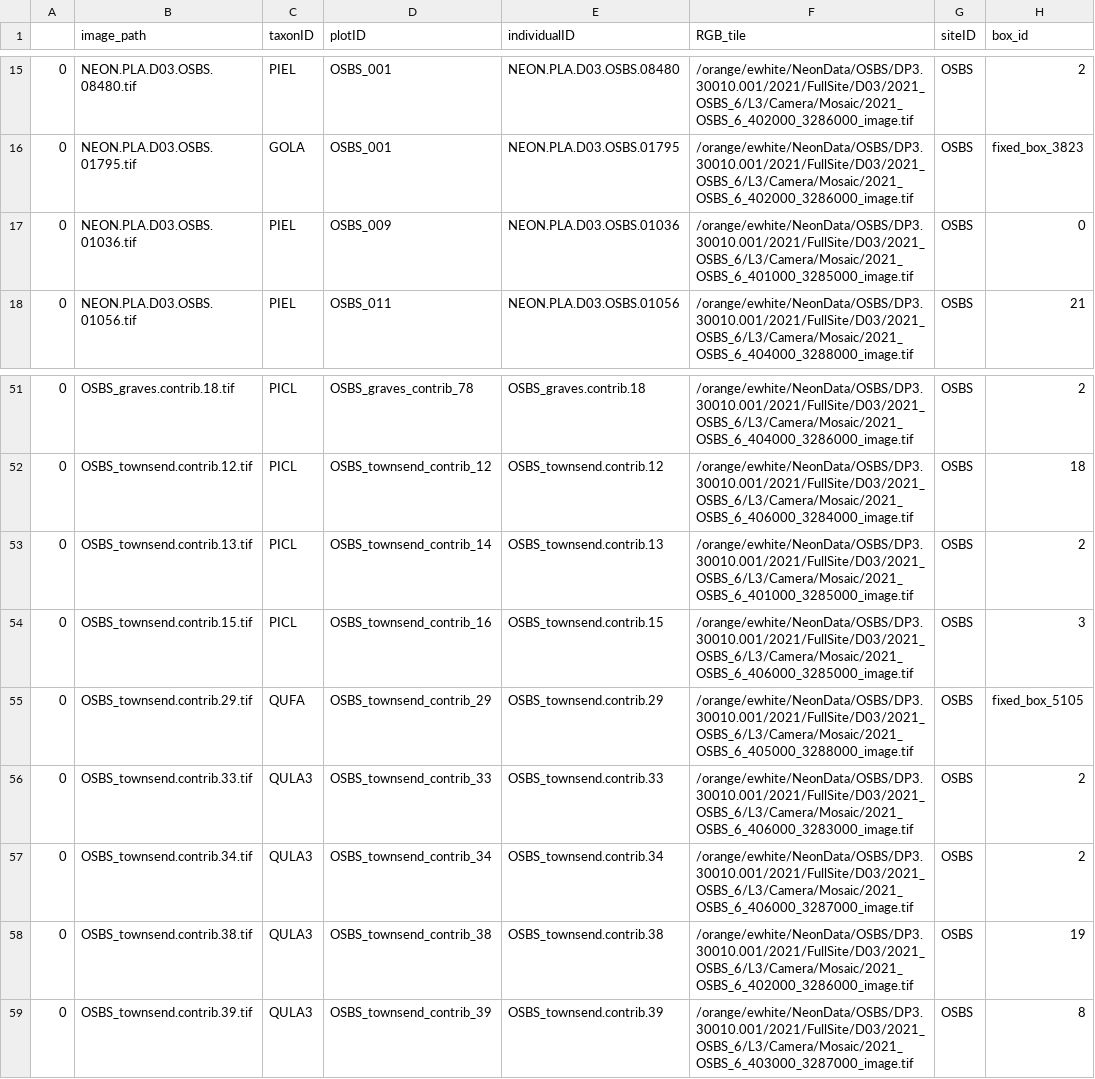
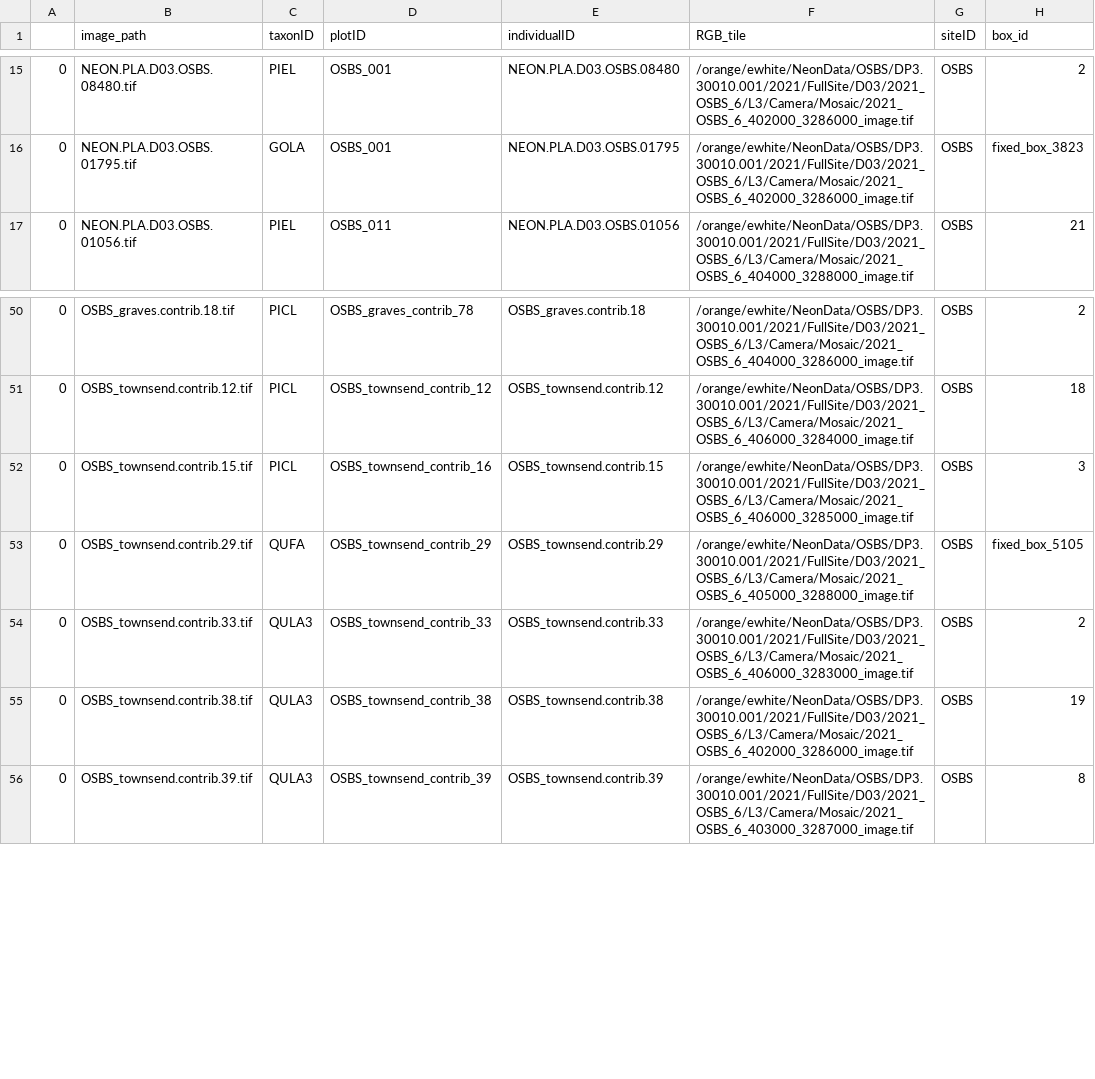
Before and after one commit to weecology/DeepTreeAttention, a CSV file: data/processed/novel_species.csv, drawn as a sheet; only a part is shown, gaps mark what is left out.

```diff
--- a/data/processed/novel_species.csv
+++ b/data/processed/novel_species.csv
@@ -16,3 +16,2 @@
 0,NEON.PLA.D03.OSBS.01795.tif,GOLA,OSBS_001,NEON.PLA.D03.OSBS.01795,/orange/ewhite/NeonData/OSBS/DP3.30010.001/2021/FullSite/D03/2021_OSBS_6/L3/Camera/Mosaic/2021_OSBS_6_402000_3286000_image.tif,OSBS,fixed_box_3823
-0,NEON.PLA.D03.OSBS.01036.tif,PIEL,OSBS_009,NEON.PLA.D03.OSBS.01036,/orange/ewhite/NeonData/OSBS/DP3.30010.001/2021/FullSite/D03/2021_OSBS_6/L3/Camera/Mosaic/2021_OSBS_6_401000_3285000_image.tif,OSBS,0
 0,NEON.PLA.D03.OSBS.01056.tif,PIEL,OSBS_011,NEON.PLA.D03.OSBS.01056,/orange/ewhite/NeonData/OSBS/DP3.30010.001/2021/FullSite/D03/2021_OSBS_6/L3/Camera/Mosaic/2021_OSBS_6_404000_3288000_image.tif,OSBS,21
@@ -52,3 +51,2 @@
 0,OSBS_townsend.contrib.12.tif,PICL,OSBS_townsend_contrib_12,OSBS_townsend.contrib.12,/orange/ewhite/NeonData/OSBS/DP3.30010.001/2021/FullSite/D03/2021_OSBS_6/L3/Camera/Mosaic/2021_OSBS_6_406000_3284000_image.tif,OSBS,18
-0,OSBS_townsend.contrib.13.tif,PICL,OSBS_townsend_contrib_14,OSBS_townsend.contrib.13,/orange/ewhite/NeonData/OSBS/DP3.30010.001/2021/FullSite/D03/2021_OSBS_6/L3/Camera/Mosaic/2021_OSBS_6_401000_3285000_image.tif,OSBS,2
 0,OSBS_townsend.contrib.15.tif,PICL,OSBS_townsend_contrib_16,OSBS_townsend.contrib.15,/orange/ewhite/NeonData/OSBS/DP3.30010.001/2021/FullSite/D03/2021_OSBS_6/L3/Camera/Mosaic/2021_OSBS_6_406000_3285000_image.tif,OSBS,3
@@ -56,3 +54,2 @@
 0,OSBS_townsend.contrib.33.tif,QULA3,OSBS_townsend_contrib_33,OSBS_townsend.contrib.33,/orange/ewhite/NeonData/OSBS/DP3.30010.001/2021/FullSite/D03/2021_OSBS_6/L3/Camera/Mosaic/2021_OSBS_6_406000_3283000_image.tif,OSBS,2
-0,OSBS_townsend.contrib.34.tif,QULA3,OSBS_townsend_contrib_34,OSBS_townsend.contrib.34,/orange/ewhite/NeonData/OSBS/DP3.30010.001/2021/FullSite/D03/2021_OSBS_6/L3/Camera/Mosaic/2021_OSBS_6_406000_3287000_image.tif,OSBS,2
 0,OSBS_townsend.contrib.38.tif,QULA3,OSBS_townsend_contrib_38,OSBS_townsend.contrib.38,/orange/ewhite/NeonData/OSBS/DP3.30010.001/2021/FullSite/D03/2021_OSBS_6/L3/Camera/Mosaic/2021_OSBS_6_402000_3286000_image.tif,OSBS,19
```
Also changed, not shown: data/processed/test.csv, 5 other files.
